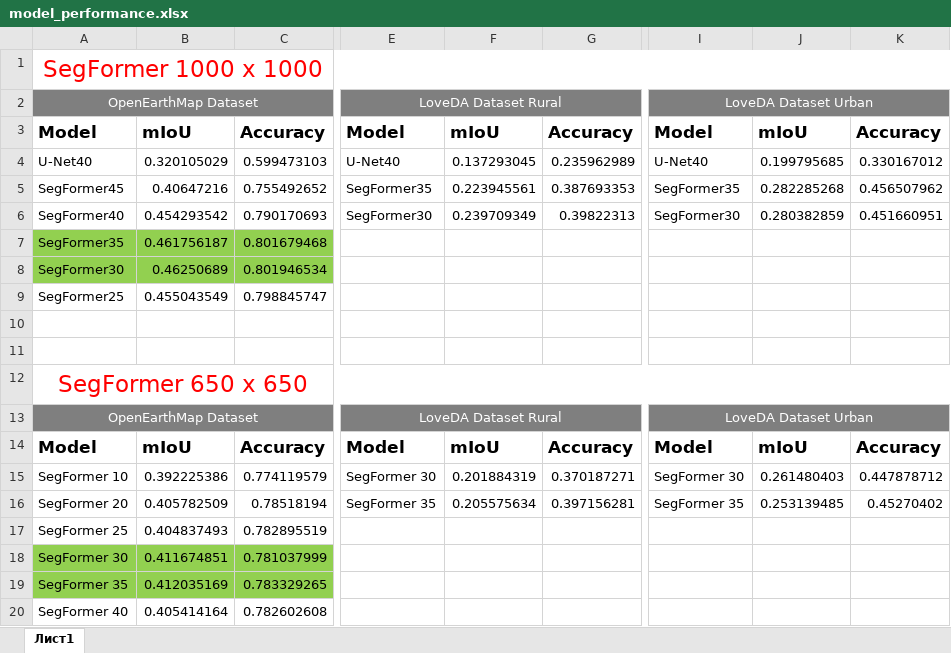
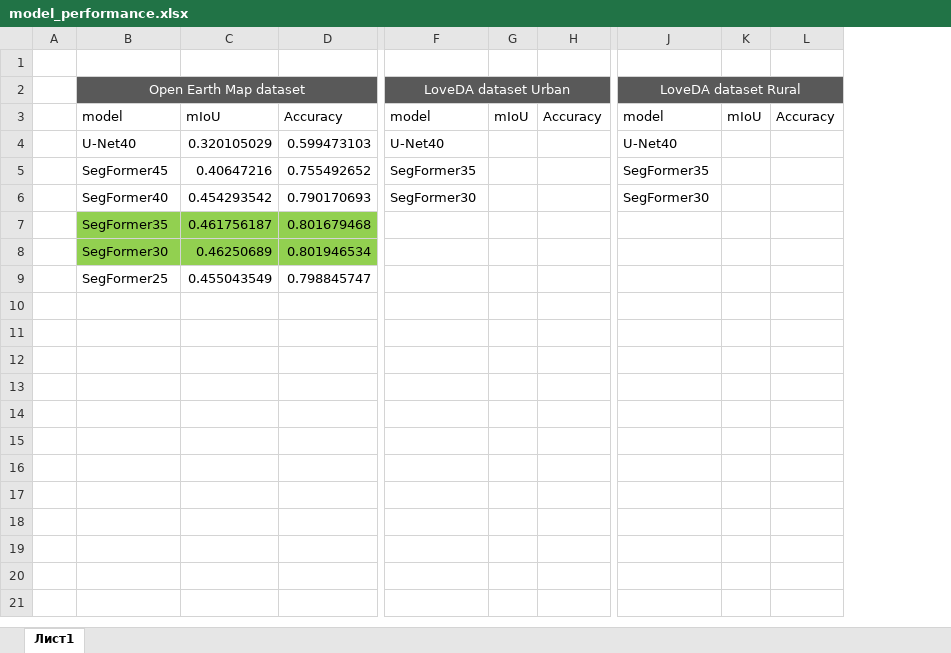
Before and after one commit to odil-T/Land-Cover-Classification, an Excel workbook: semantic-segmentation/model_performance.xlsx, sheet Лист1, drawn as a sheet; only a part is shown, gaps mark what is left out; values as stored, in another font and other column widths than the file's, no borders; removed rows and columns are numbered as before the commit, all else as after; rows hold the shown columns only; the diff names each change by its address in the sheet, - before the commit and + after, or states it on an @@ line.

```diff
--- a/semantic-segmentation/model_performance.xlsx (sheet Лист1)
+++ b/semantic-segmentation/model_performance.xlsx (sheet Лист1)
+column A, empty
-column F, rows 3-6: mIoU | 0.137293045 | 0.223945561 | 0.239709349
-column G, rows 3-6: Accuracy | 0.235962989 | 0.387693353 | 0.39822313
+column G, row 3: mIoU
+column H, row 3: Accuracy
-column J, rows 3-6: mIoU | 0.199795685 | 0.282285268 | 0.280382859
-column K, rows 3-6: Accuracy | 0.330167012 | 0.456507962 | 0.451660951
+column K, row 3: mIoU
+column L, row 3: Accuracy
-B1: SegFormer 1000 x 1000
+B1: (empty)
-A1:K1 merged
-row 2: OpenEarthMap Dataset |  |  | LoveDA Dataset Rural |  |  | LoveDA Dataset Urban
+row 2:  | Open Earth Map dataset |  |  | LoveDA dataset Urban |  |  | LoveDA dataset Rural
-B3: Model
+B3: model
-B3:D3 bold: on
+B3:D3 bold: off, text size: smaller
-F3: Model
+F3: model
-F3 bold: on
+F3 bold: off, text size: smaller
-J3: Model
+J3: model
-J3 bold: on
+J3 bold: off, text size: smaller
-row 10: (empty)
-row 11: (empty)
-row 12: SegFormer 650 x 650
-row 13: OpenEarthMap Dataset |  |  | LoveDA Dataset Rural |  |  | LoveDA Dataset Urban
-row 14: Model | mIoU | Accuracy | Model | mIoU | Accuracy | Model | mIoU | Accuracy
-row 15: SegFormer 10 | 0.392225386 | 0.774119579 | SegFormer 30 | 0.201884319 | 0.370187271 | SegFormer 30 | 0.261480403 | 0.447878712
-row 16: SegFormer 20 | 0.405782509 | 0.78518194 | SegFormer 35 | 0.205575634 | 0.397156281 | SegFormer 35 | 0.253139485 | 0.45270402
-row 17: SegFormer 25 | 0.404837493 | 0.782895519
-row 18: SegFormer 30 | 0.411674851 | 0.781037999
-row 19: SegFormer 35 | 0.412035169 | 0.783329265
-row 20: SegFormer 40 | 0.405414164 | 0.782602608
```
Also changed, not shown: 2 other files.
